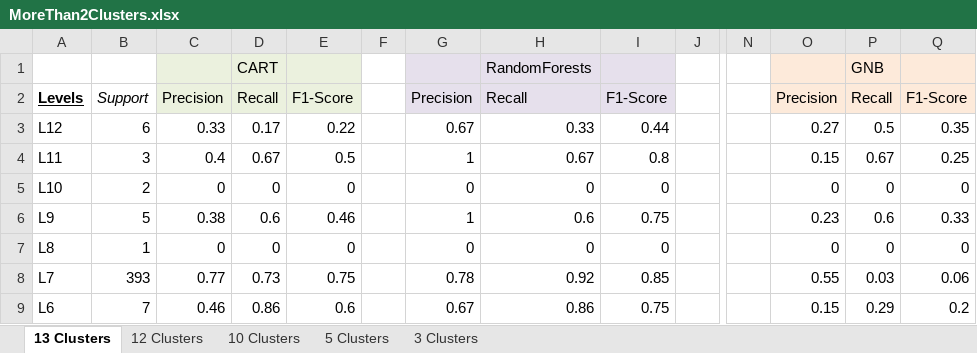
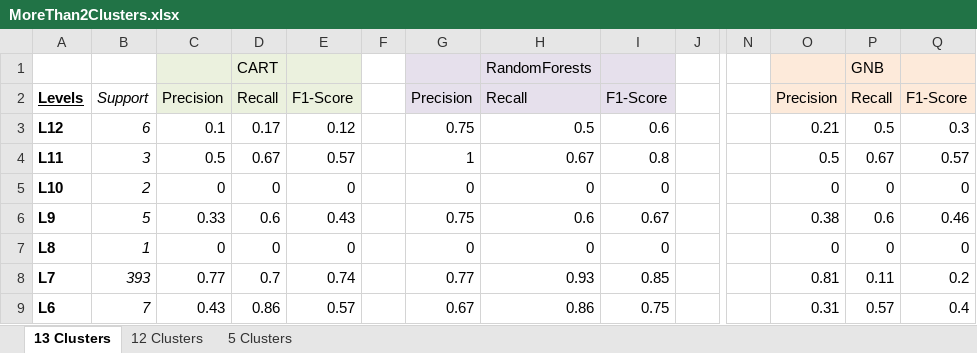
Before and after one commit to akondrahman/DataAnalysisAndLearning, an Excel workbook: project/Res-Analysis/MoreThan2Clusters.xlsx, sheet 13 Clusters, drawn as a sheet; only a part is shown, gaps mark what is left out; values as stored, in another font and other column widths than the file's, no borders; the diff covers the shown part only; the diff names each change by its address in the sheet, - before the commit and + after, or states it on an @@ line.

```diff
--- a/project/Res-Analysis/MoreThan2Clusters.xlsx (sheet 13 Clusters)
+++ b/project/Res-Analysis/MoreThan2Clusters.xlsx (sheet 13 Clusters)
-sheet tab: 10 Clusters
-sheet tab: 3 Clusters
-A3:A9 bold: off
+A3:A9 bold: on
-B3:B9 italic: off
+B3:B9 italic: on
-C3: 0.33
+C3: 0.1
-E3: 0.22
+E3: 0.12
-G3: 0.67
+G3: 0.75
-H3: 0.33
+H3: 0.5
-I3: 0.44
+I3: 0.6
-O3: 0.27
+O3: 0.21
-Q3: 0.35
+Q3: 0.3
-C4: 0.4
+C4: 0.5
-E4: 0.5
+E4: 0.57
-O4: 0.15
+O4: 0.5
-Q4: 0.25
+Q4: 0.57
-C6: 0.38
+C6: 0.33
-E6: 0.46
+E6: 0.43
-G6: 1
+G6: 0.75
-I6: 0.75
+I6: 0.67
-O6: 0.23
+O6: 0.38
-Q6: 0.33
+Q6: 0.46
-D8: 0.73
+D8: 0.7
-E8: 0.75
+E8: 0.74
-G8: 0.78
+G8: 0.77
-H8: 0.92
+H8: 0.93
-O8: 0.55
+O8: 0.81
-P8: 0.03
+P8: 0.11
-Q8: 0.06
+Q8: 0.2
-C9: 0.46
+C9: 0.43
-E9: 0.6
+E9: 0.57
-O9: 0.15
+O9: 0.31
-P9: 0.29
+P9: 0.57
-Q9: 0.2
+Q9: 0.4
```
Also changed, not shown: 36 edited cells and cell formats elsewhere in this sheet, sheet 12 Clusters, sheet 5 Clusters, 2 other files.
